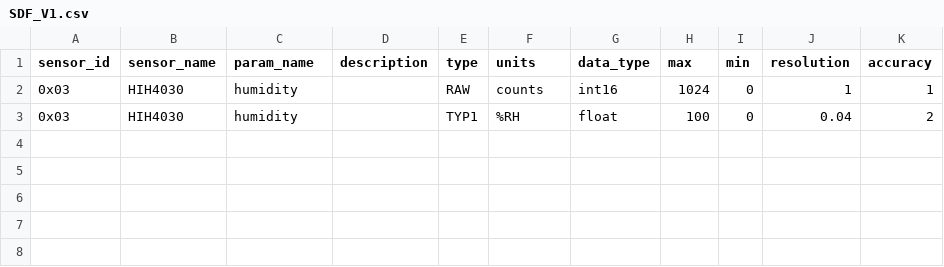
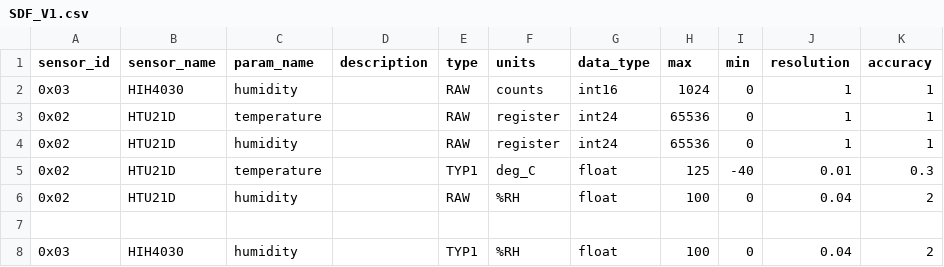
Before and after one commit to waggle-sensor/sensors, a CSV file: SDF_V1.csv, drawn as a sheet; the diff names each change by its address in the sheet, - before the commit and + after, or states it on an @@ line.

Commit message:
Update SDF_V1.csv

```diff
--- a/SDF_V1.csv
+++ b/SDF_V1.csv
+row 3: 0x02 | HTU21D | temperature |  | RAW | register | int24 | 65536 | 0 | 1 | 1
+row 4: 0x02 | HTU21D | humidity |  | RAW | register | int24 | 65536 | 0 | 1 | 1
+row 5: 0x02 | HTU21D | temperature |  | TYP1 | deg_C | float | 125 | -40 | 0.01 | 0.3
+row 6: 0x02 | HTU21D | humidity |  | RAW | %RH | float | 100 | 0 | 0.04 | 2
+row 7: (empty)
```
